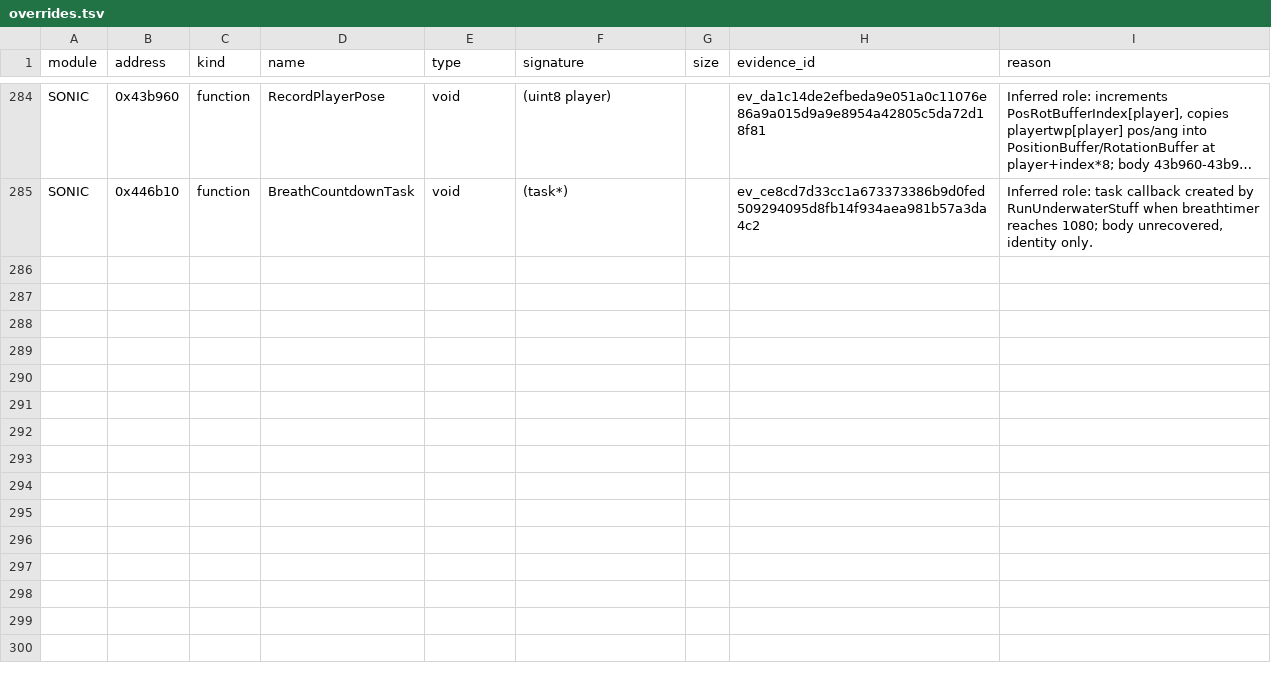
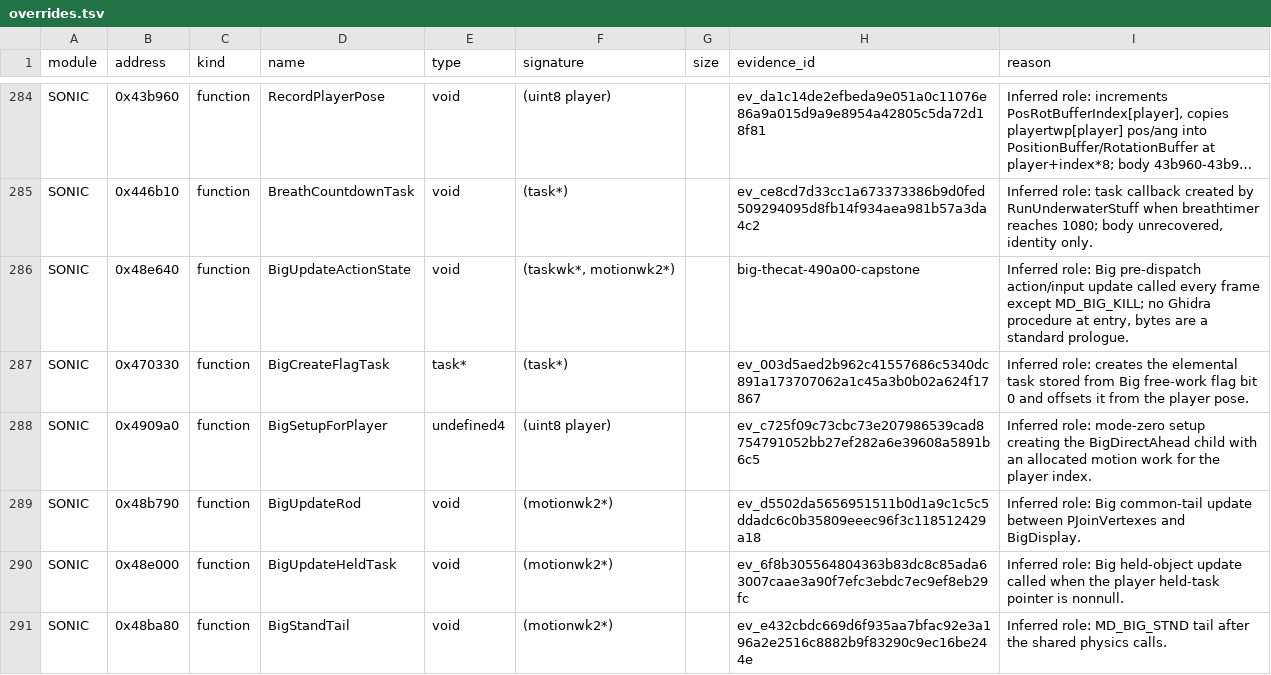
Before and after one commit to MCMike0399/sadx-macos, a TSV file: reference/symbols/overrides.tsv, drawn as a sheet; only a part is shown, gaps mark what is left out; long unchanged cells end in …; the diff names each change by its address in the sheet, - before the commit and + after, or states it on an @@ line.

Commit message:
feat(player): run Big mode zero to its action update

```diff
--- a/reference/symbols/overrides.tsv
+++ b/reference/symbols/overrides.tsv
+row 286: SONIC | 0x48e640 | function | BigUpdateActionState | void | (taskwk*, motionwk2*) |  | big-thecat-490a00-capstone | Inferred role: Big pre-dispatch action/input update called every frame except MD_BIG_KILL; no Ghidra procedure at entry, bytes are a standard prologue.
+row 287: SONIC | 0x470330 | function | BigCreateFlagTask | task* | (task*) |  | ev_003d5aed2b962c41557686c5340dc891a173707062a1c45a3b0b02a624f17867 | Inferred role: creates the elemental task stored from Big free-work flag bit 0 and offsets it from the player pose.
+row 288: SONIC | 0x4909a0 | function | BigSetupForPlayer | undefined4 | (uint8 player) |  | ev_c725f09c73cbc73e207986539cad8754791052bb27ef282a6e39608a5891b6c5 | Inferred role: mode-zero setup creating the BigDirectAhead child with an allocated motion work for the player index.
+row 289: SONIC | 0x48b790 | function | BigUpdateRod | void | (motionwk2*) |  | ev_d5502da5656951511b0d1a9c1c5c5ddadc6c0b35809eeec96f3c118512429a18 | Inferred role: Big common-tail update between PJoinVertexes and BigDisplay.
+row 290: SONIC | 0x48e000 | function | BigUpdateHeldTask | void | (motionwk2*) |  | ev_6f8b305564804363b83dc8c85ada63007caae3a90f7efc3ebdc7ec9ef8eb29fc | Inferred role: Big held-object update called when the player held-task pointer is nonnull.
+row 291: SONIC | 0x48ba80 | function | BigStandTail | void | (motionwk2*) |  | ev_e432cbdc669d6f935aa7bfac92e3a196a2e2516c8882b9f83290c9ec16be244e | Inferred role: MD_BIG_STND tail after the shared physics calls.
```
Also changed, not shown: reference/ghidra-game-loop-seeds.tsv, 8 other files.
